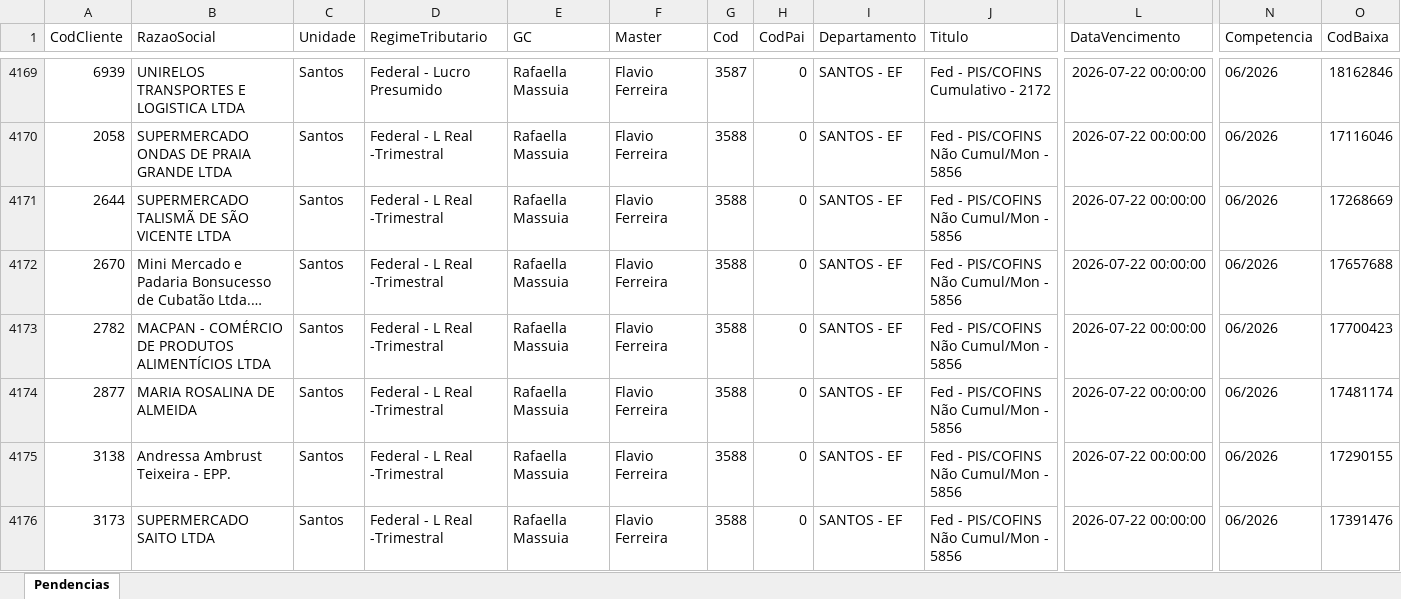
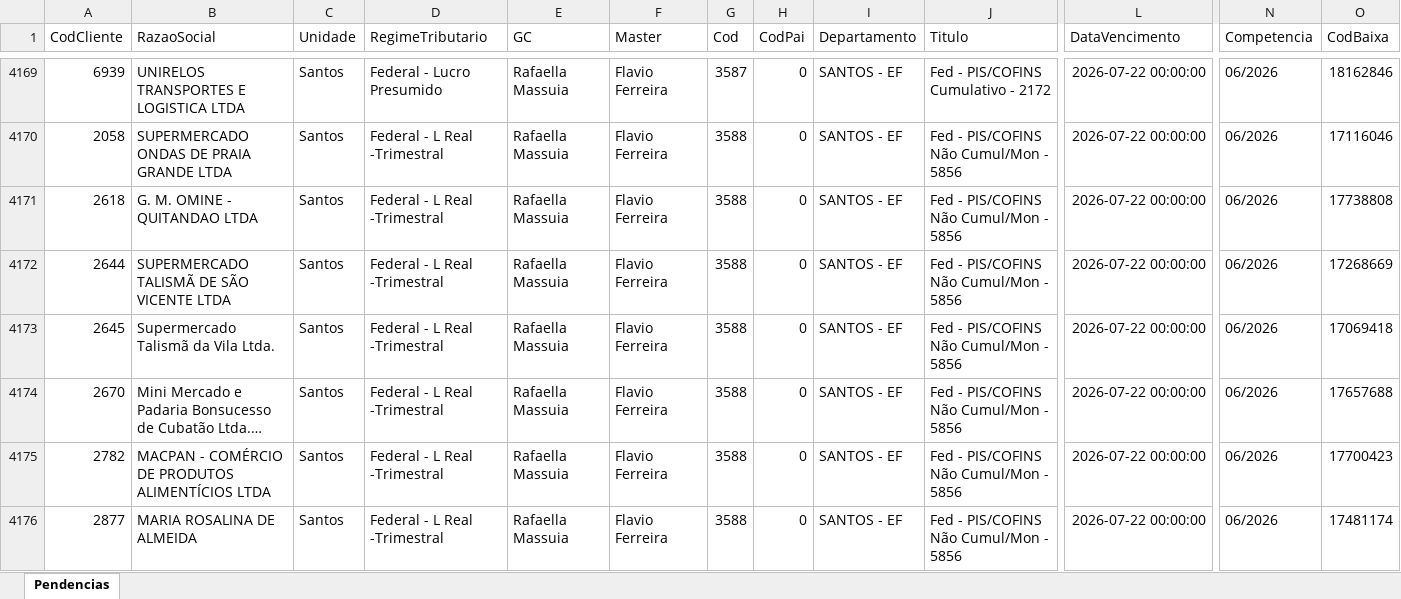
Before and after one commit to willianemanoel/Portal-das-tarefas-teste-, an Excel workbook: dados/base/santos.xlsx, sheet Pendencias, drawn as a sheet; only a part is shown, gaps mark what is left out; the shorter side is filled out with more unchanged rows; long unchanged cells end in …; values as stored, in another font and other column widths than the file's, no borders; rows hold the shown columns only; the diff covers the shown part only; the diff names each change by its address in the sheet, - before the commit and + after, or states it on an @@ line.

```diff
--- a/dados/base/santos.xlsx (sheet Pendencias)
+++ b/dados/base/santos.xlsx (sheet Pendencias)
+row 4171: 2618 | G. M. OMINE - QUITANDAO LTDA | Santos | Federal - L Real -Trimestral | Rafaella Massuia | Flavio Ferreira | 3588 | 0 | SANTOS - EF | Fed - PIS/COFINS Não Cumul/Mon - 5856 | 2026-07-22 00:00:00 | 06/2026 | 17738808
+row 4173: 2645 | Supermercado Talismã da Vila Ltda. | Santos | Federal - L Real -Trimestral | Rafaella Massuia | Flavio Ferreira | 3588 | 0 | SANTOS - EF | Fed - PIS/COFINS Não Cumul/Mon - 5856 | 2026-07-22 00:00:00 | 06/2026 | 17069418
```
Also changed, not shown: 21 added rows, 13 removed rows and 5 edited cells elsewhere in this sheet, dados/base/goias.xlsx, 1 other file.
